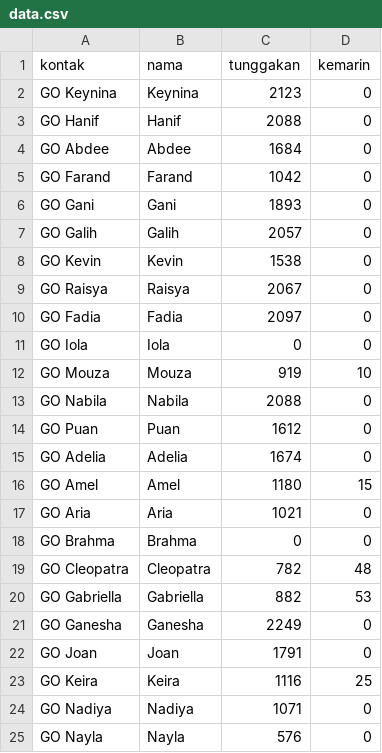
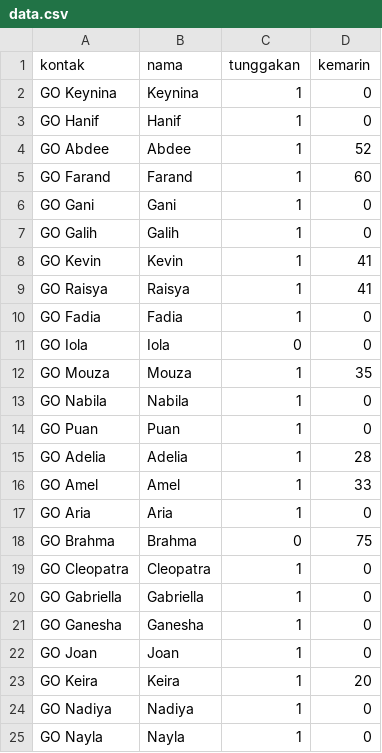
Before and after one commit to RokuojiShoji/WhatsApp-Blast, a CSV file: data.csv, drawn as a sheet; only a part is shown; the diff covers the shown part only.

```diff
--- a/data.csv
+++ b/data.csv
@@ -1,25 +1,25 @@
 kontak,nama,tunggakan,kemarin
-GO Keynina,Keynina,2123,0
-GO Hanif,Hanif,2088,0
-GO Abdee,Abdee,1684,0
-GO Farand,Farand,1042,0
-GO Gani,Gani,1893,0
-GO Galih,Galih,2057,0
-GO Kevin,Kevin,1538,0
-GO Raisya,Raisya,2067,0
-GO Fadia,Fadia,2097,0
+GO Keynina,Keynina,1,0
+GO Hanif,Hanif,1,0
+GO Abdee,Abdee,1,52
+GO Farand,Farand,1,60
+GO Gani,Gani,1,0
+GO Galih,Galih,1,0
+GO Kevin,Kevin,1,41
+GO Raisya,Raisya,1,41
+GO Fadia,Fadia,1,0
 GO Iola,Iola,0,0
-GO Mouza,Mouza,919,10
-GO Nabila,Nabila,2088,0
-GO Puan,Puan,1612,0
-GO Adelia,Adelia,1674,0
-GO Amel,Amel,1180,15
-GO Aria,Aria,1021,0
-GO Brahma,Brahma,0,0
-GO Cleopatra,Cleopatra,782,48
-GO Gabriella,Gabriella,882,53
-GO Ganesha,Ganesha,2249,0
-GO Joan,Joan,1791,0
-GO Keira,Keira,1116,25
-GO Nadiya,Nadiya,1071,0
-GO Nayla,Nayla,576,0
+GO Mouza,Mouza,1,35
+GO Nabila,Nabila,1,0
+GO Puan,Puan,1,0
+GO Adelia,Adelia,1,28
+GO Amel,Amel,1,33
+GO Aria,Aria,1,0
+GO Brahma,Brahma,0,75
+GO Cleopatra,Cleopatra,1,0
+GO Gabriella,Gabriella,1,0
+GO Ganesha,Ganesha,1,0
+GO Joan,Joan,1,0
+GO Keira,Keira,1,20
+GO Nadiya,Nadiya,1,0
+GO Nayla,Nayla,1,0
```
Also changed, not shown: 5 edited cells elsewhere in this file, 2 other files.
